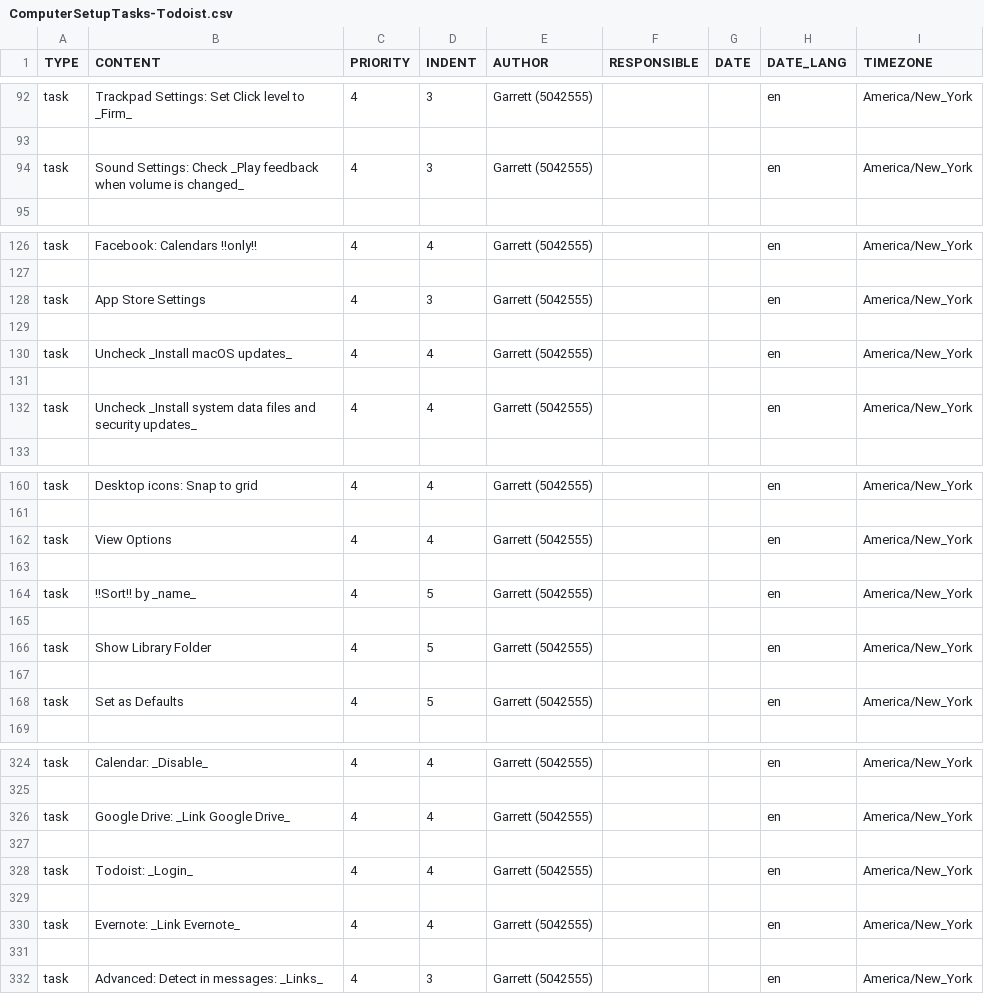
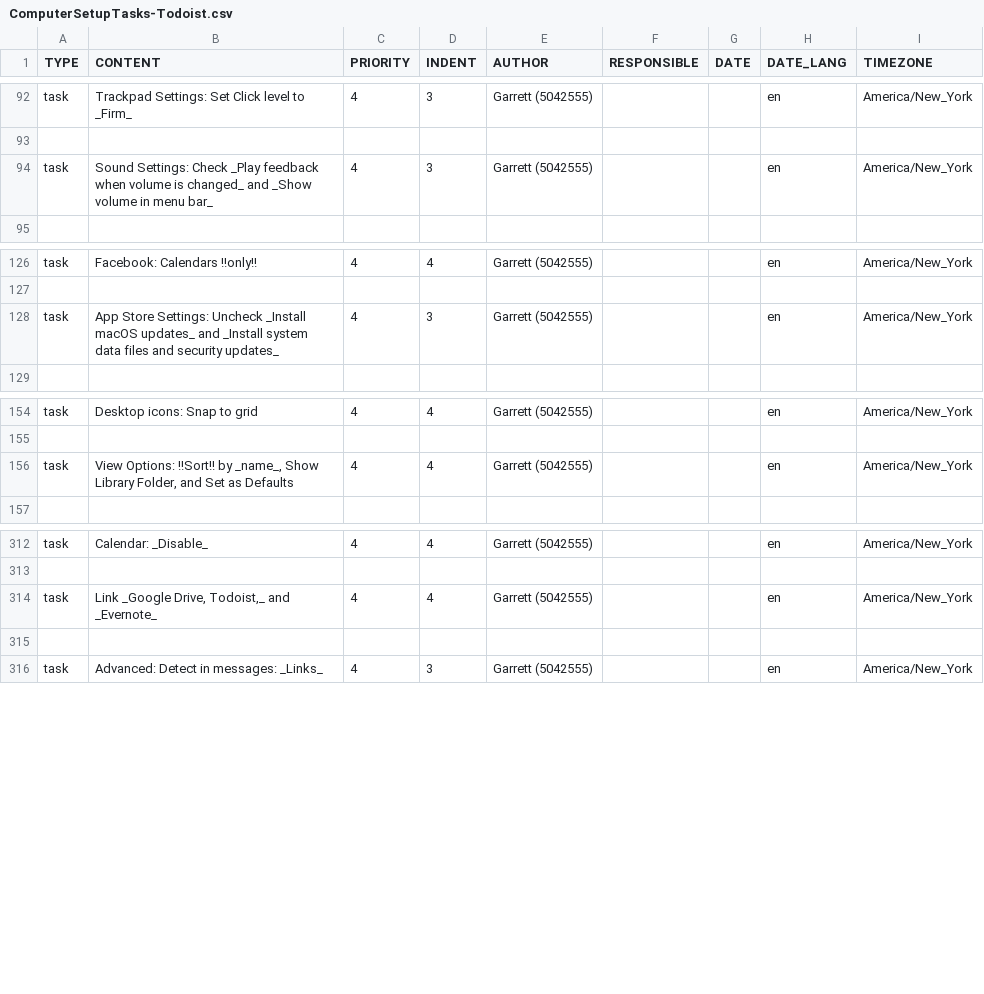
Before and after one commit to garrettheath4/dotfiles-mac, a CSV file: ComputerSetupTasks-Todoist.csv, drawn as a sheet; only a part is shown, gaps mark what is left out; the diff covers the shown part only.

Commit message:
Added Todoist task to show Sound in menu bar and consolidated tasks (200 task limit for projects in Todoist)

```diff
--- a/ComputerSetupTasks-Todoist.csv
+++ b/ComputerSetupTasks-Todoist.csv
@@ -93,3 +93,3 @@ task,Trackpad Settings: Set Click level to _Firm_,4,3,Garrett (5042555),,,en,Ame
 ,,,,,,,,
-task,Sound Settings: Check _Play feedback when volume is changed_,4,3,Garrett (5042555),,,en,America/New_York
+task,Sound Settings: Check _Play feedback when volume is changed_ and _Show volume in menu bar_,4,3,Garrett (5042555),,,en,America/New_York
 ,,,,,,,,
@@ -127,7 +127,3 @@ task,Facebook: Calendars !!only!!,4,4,Garrett (5042555),,,en,America/New_York
 ,,,,,,,,
-task,App Store Settings,4,3,Garrett (5042555),,,en,America/New_York
-,,,,,,,,
-task,Uncheck _Install macOS updates_,4,4,Garrett (5042555),,,en,America/New_York
-,,,,,,,,
-task,Uncheck _Install system data files and security updates_,4,4,Garrett (5042555),,,en,America/New_York
+task,App Store Settings: Uncheck _Install macOS updates_ and _Install system data files and security updates_,4,3,Garrett (5042555),,,en,America/New_York
 ,,,,,,,,
@@ -161,9 +155,3 @@ task,Desktop icons: Snap to grid,4,4,Garrett (5042555),,,en,America/New_York
 ,,,,,,,,
-task,View Options,4,4,Garrett (5042555),,,en,America/New_York
-,,,,,,,,
-task,!!Sort!! by _name_,4,5,Garrett (5042555),,,en,America/New_York
-,,,,,,,,
-task,Show Library Folder,4,5,Garrett (5042555),,,en,America/New_York
-,,,,,,,,
-task,Set as Defaults,4,5,Garrett (5042555),,,en,America/New_York
+task,"View Options: !!Sort!! by _name_, Show Library Folder, and Set as Defaults",4,4,Garrett (5042555),,,en,America/New_York
 ,,,,,,,,
@@ -325,7 +313,3 @@ task,Calendar: _Disable_,4,4,Garrett (5042555),,,en,America/New_York
 ,,,,,,,,
-task,Google Drive: _Link Google Drive_,4,4,Garrett (5042555),,,en,America/New_York
-,,,,,,,,
-task,Todoist: _Login_,4,4,Garrett (5042555),,,en,America/New_York
-,,,,,,,,
-task,Evernote: _Link Evernote_,4,4,Garrett (5042555),,,en,America/New_York
+task,"Link _Google Drive, Todoist,_ and _Evernote_",4,4,Garrett (5042555),,,en,America/New_York
 ,,,,,,,,
```
Also changed, not shown: 2 removed rows and 1 edited cell elsewhere in this file.
